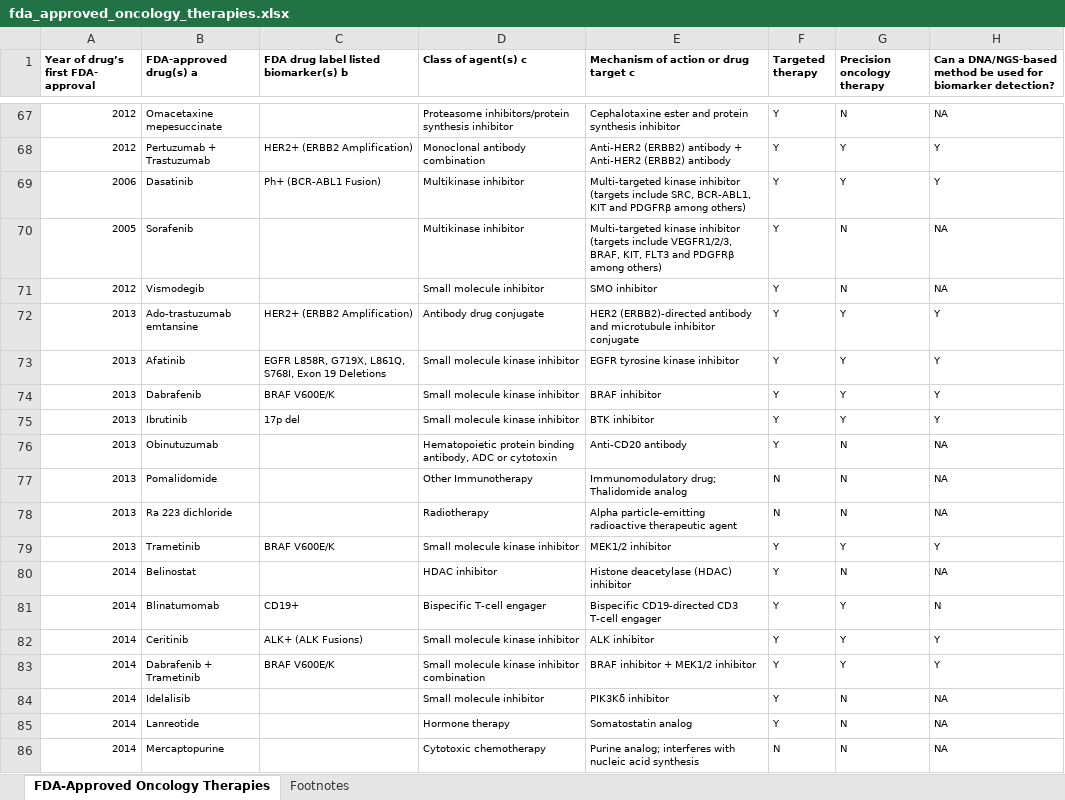
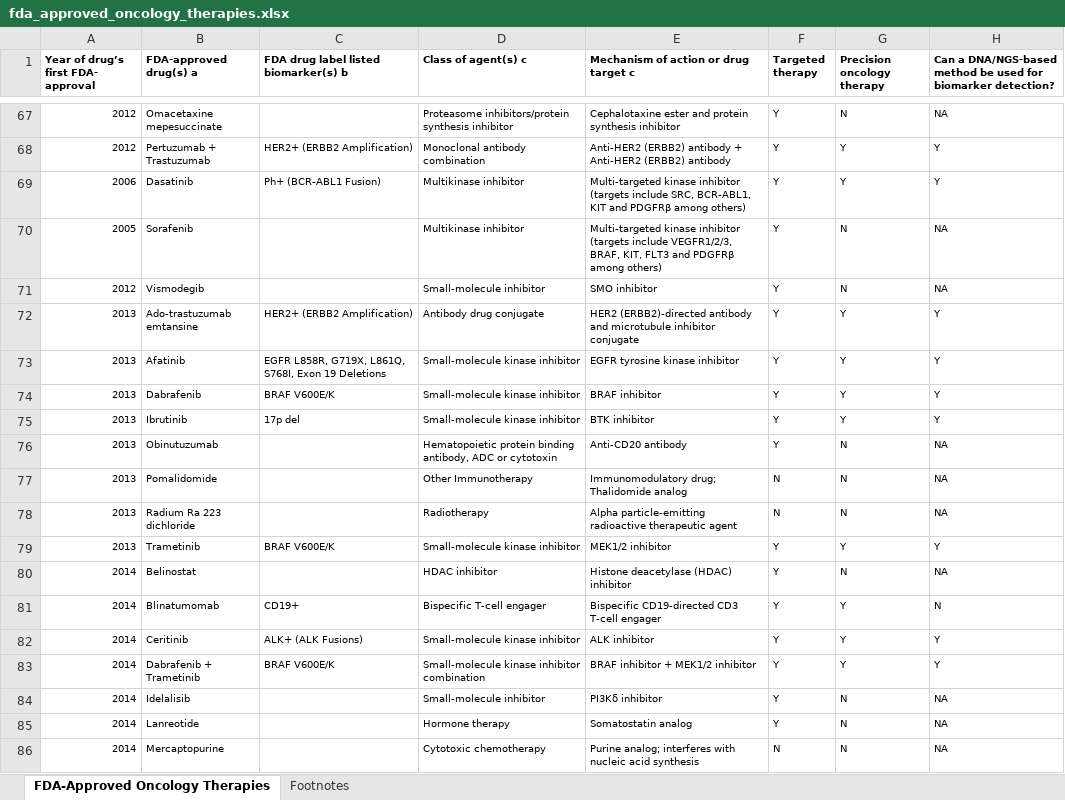
Before and after one commit to oncokb/oncokb-public, an Excel workbook: src/main/webapp/content/files/oncologyTherapies/fda_approved_oncology_therapies.xlsx, sheet FDA-Approved Oncology Therapies, drawn as a sheet; only a part is shown, gaps mark what is left out; values as stored, in another font and other column widths than the file's, no borders; the diff covers the shown part only; the diff names each change by its address in the sheet, - before the commit and + after, or states it on an @@ line.

Commit message:
update precision oncology therapies

```diff
--- a/src/main/webapp/content/files/oncologyTherapies/fda_approved_oncology_therapies.xlsx (sheet FDA-Approved Oncology Therapies)
+++ b/src/main/webapp/content/files/oncologyTherapies/fda_approved_oncology_therapies.xlsx (sheet FDA-Approved Oncology Therapies)
-D71 (Class of agent(s) c): Small molecule inhibitor
+D71 (Class of agent(s) c): Small-molecule inhibitor
-D73:D75 (Class of agent(s) c): Small molecule kinase inhibitor
+D73:D75 (Class of agent(s) c): Small-molecule kinase inhibitor
-B78 (FDA-approved drug(s) a): Ra 223 dichloride
+B78 (FDA-approved drug(s) a): Radium Ra 223 dichloride
-D79 (Class of agent(s) c): Small molecule kinase inhibitor
+D79 (Class of agent(s) c): Small-molecule kinase inhibitor
-D82 (Class of agent(s) c): Small molecule kinase inhibitor
+D82 (Class of agent(s) c): Small-molecule kinase inhibitor
-D83 (Class of agent(s) c): Small molecule kinase inhibitor combination
+D83 (Class of agent(s) c): Small-molecule kinase inhibitor combination
-D84 (Class of agent(s) c): Small molecule inhibitor
+D84 (Class of agent(s) c): Small-molecule inhibitor
-E84: PIK3Kδ inhibitor
+E84: PI3Kδ inhibitor
```
Also changed, not shown: 15 added rows and 125 edited cells elsewhere in this sheet, sheet Footnotes, 2 other files.
